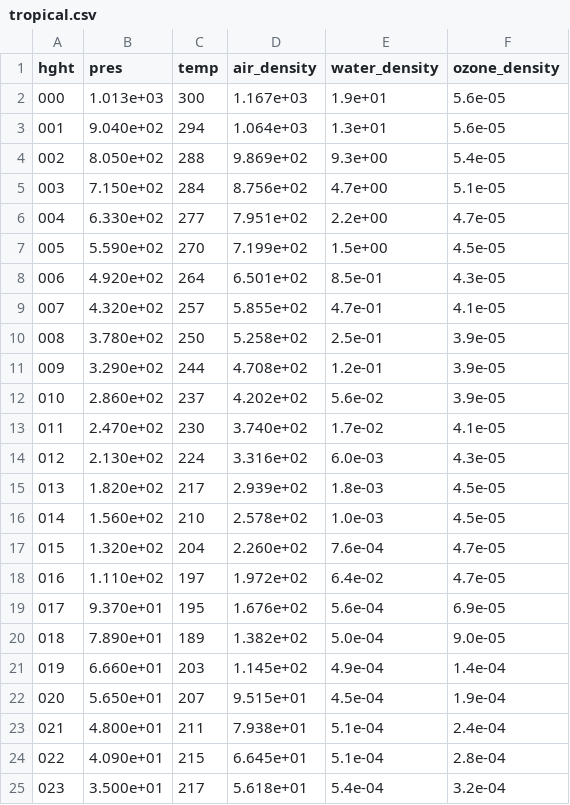
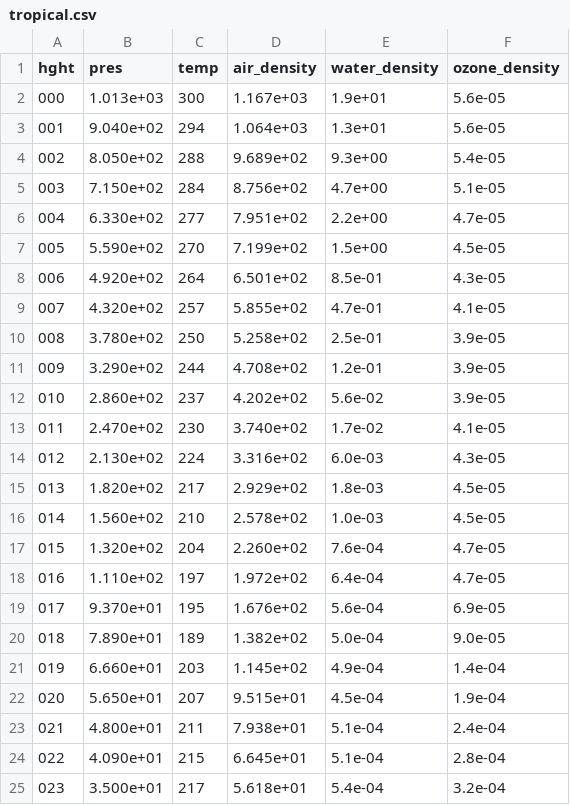
Before and after one commit to Lucas-Me/Rad-PPGM, a CSV file: Dados/tropical.csv, drawn as a sheet; only a part is shown.

```diff
--- a/Dados/tropical.csv
+++ b/Dados/tropical.csv
@@ -3,3 +3,3 @@ hght,pres,temp,air_density,water_density,ozone_density
 001,9.040e+02,294,1.064e+03,1.3e+01,5.6e-05
-002,8.050e+02,288,9.869e+02,9.3e+00,5.4e-05
+002,8.050e+02,288,9.689e+02,9.3e+00,5.4e-05
 003,7.150e+02,284,8.756e+02,4.7e+00,5.1e-05
@@ -14,6 +14,6 @@ hght,pres,temp,air_density,water_density,ozone_density
 012,2.130e+02,224,3.316e+02,6.0e-03,4.3e-05
-013,1.820e+02,217,2.939e+02,1.8e-03,4.5e-05
+013,1.820e+02,217,2.929e+02,1.8e-03,4.5e-05
 014,1.560e+02,210,2.578e+02,1.0e-03,4.5e-05
 015,1.320e+02,204,2.260e+02,7.6e-04,4.7e-05
-016,1.110e+02,197,1.972e+02,6.4e-02,4.7e-05
+016,1.110e+02,197,1.972e+02,6.4e-04,4.7e-05
 017,9.370e+01,195,1.676e+02,5.6e-04,6.9e-05
```
Also changed, not shown: 3 other files.
